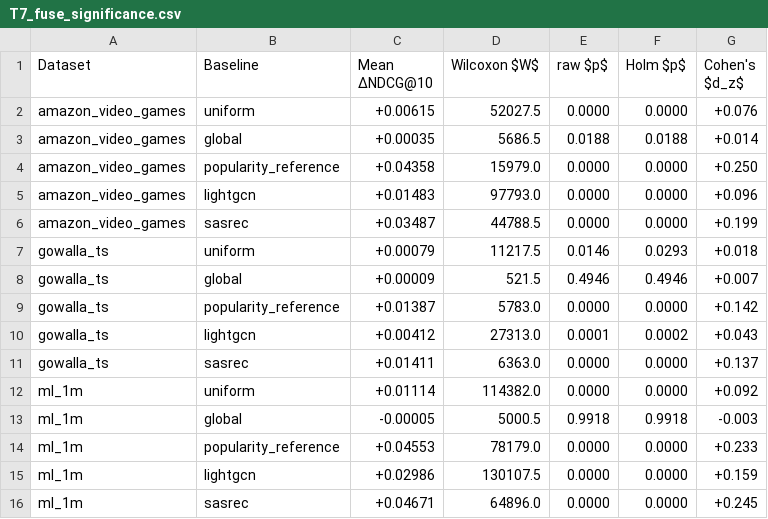
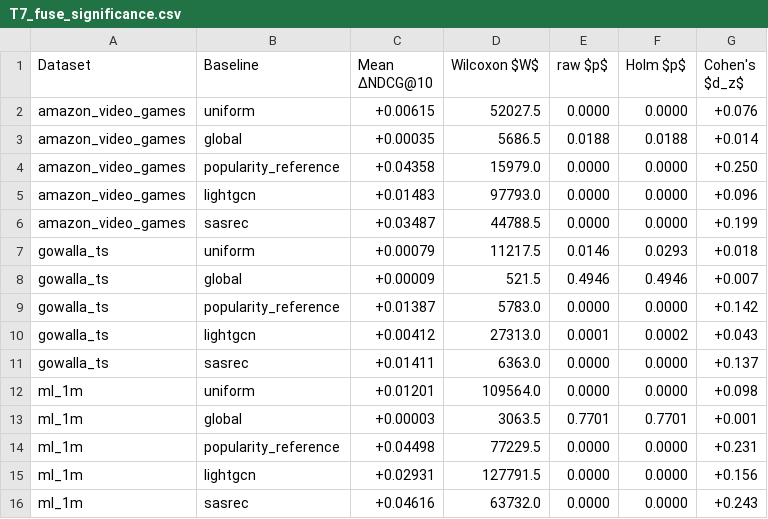
Before and after one commit to mouadlouhichi/signalshap-code, a CSV file: artefacts/tables/T7_fuse_significance.csv, drawn as a sheet.

```diff
--- a/artefacts/tables/T7_fuse_significance.csv
+++ b/artefacts/tables/T7_fuse_significance.csv
@@ -11,6 +11,6 @@ gowalla_ts,lightgcn,+0.00412,27313.0,0.0001,0.0002,+0.043
 gowalla_ts,sasrec,+0.01411,6363.0,0.0000,0.0000,+0.137
-ml_1m,uniform,+0.01114,114382.0,0.0000,0.0000,+0.092
-ml_1m,global,-0.00005,5000.5,0.9918,0.9918,-0.003
-ml_1m,popularity_reference,+0.04553,78179.0,0.0000,0.0000,+0.233
-ml_1m,lightgcn,+0.02986,130107.5,0.0000,0.0000,+0.159
-ml_1m,sasrec,+0.04671,64896.0,0.0000,0.0000,+0.245
+ml_1m,uniform,+0.01201,109564.0,0.0000,0.0000,+0.098
+ml_1m,global,+0.00003,3063.5,0.7701,0.7701,+0.001
+ml_1m,popularity_reference,+0.04498,77229.5,0.0000,0.0000,+0.231
+ml_1m,lightgcn,+0.02931,127791.5,0.0000,0.0000,+0.156
+ml_1m,sasrec,+0.04616,63732.0,0.0000,0.0000,+0.243
```
Also changed, not shown: artefacts/tables/T2_datasets.csv, artefacts/tables/T5_main_results.csv, 38 other files.
